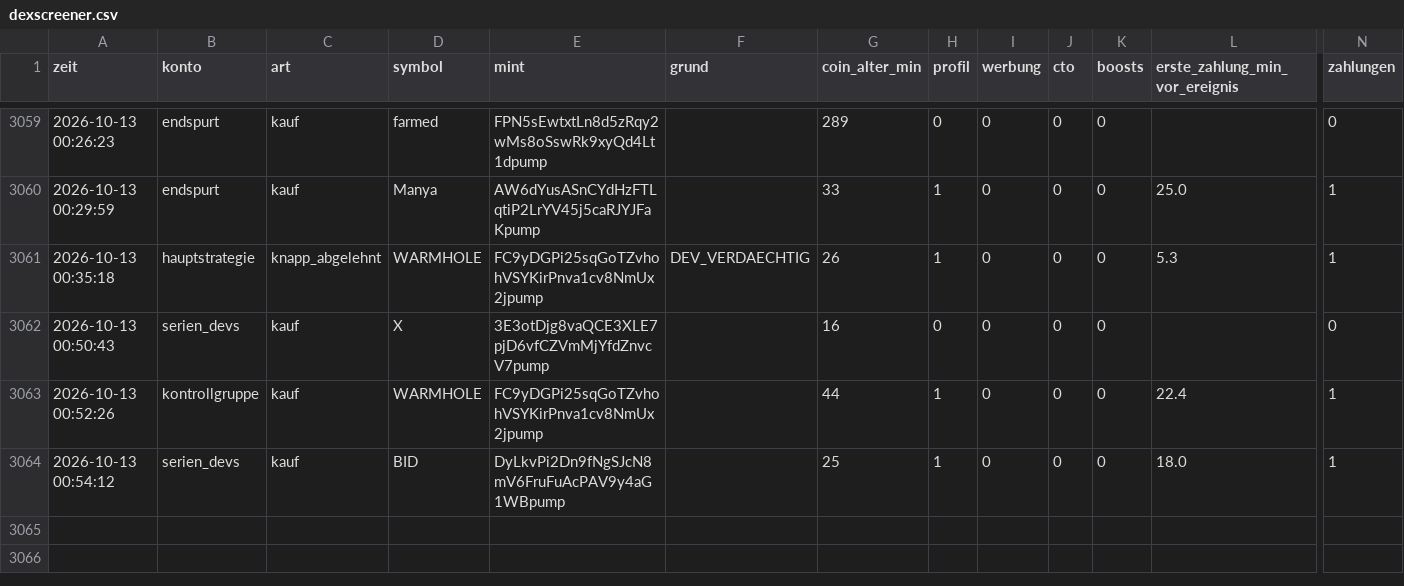
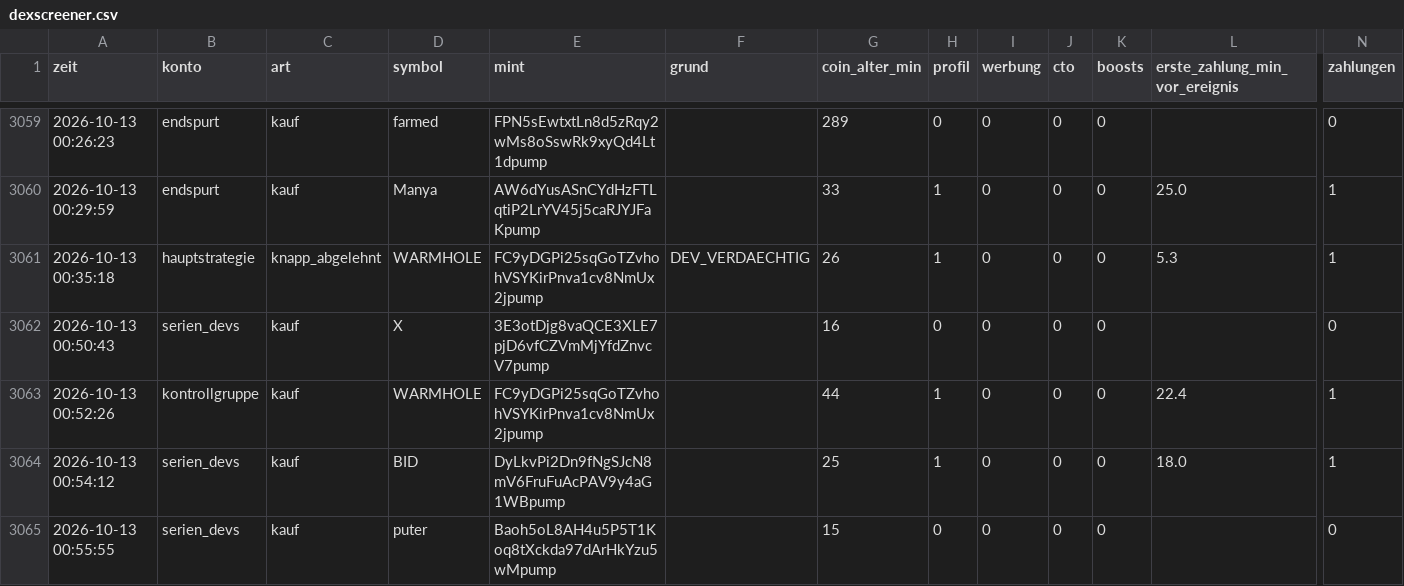
Before and after one commit to Jubosaurus/solana-meme-paperbot, a CSV file: dexscreener.csv, drawn as a sheet; only a part is shown, gaps mark what is left out; rows hold the shown columns only; the diff names each change by its address in the sheet, - before the commit and + after, or states it on an @@ line.

```diff
--- a/dexscreener.csv
+++ b/dexscreener.csv
+row 3065: 2026-10-13 00:55:55 | serien_devs | kauf | puter | Baoh5oL8AH4u5P5T1Koq8tXckda97dArHkYzu5wMpump |  | 15 | 0 | 0 | 0 | 0 |  | 0
```
Also changed, not shown: abgelehnt/2026-10-13.csv, experimente/kontrollgruppe/journal.csv, 18 other files.
